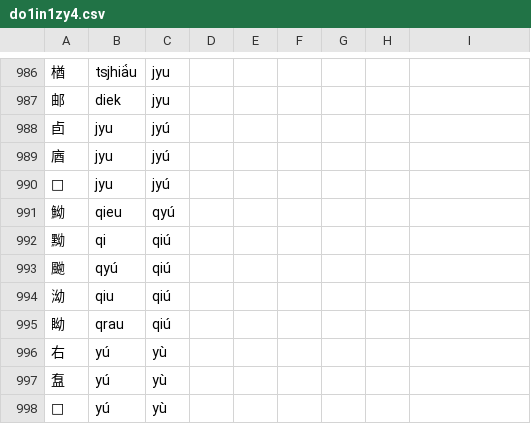
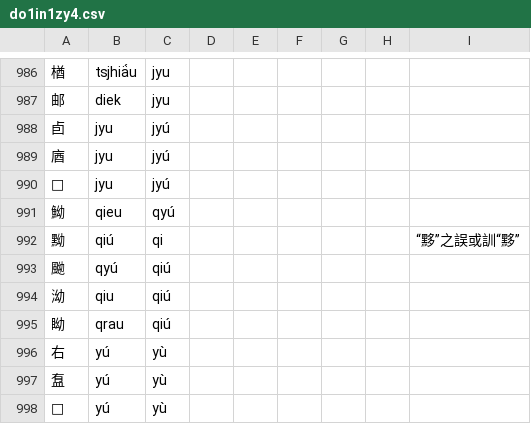
Before and after one commit to uliloewi/zhong1gu3li3in1, a CSV file: zhongguliin/do1in1zy4.csv, drawn as a sheet; only a part is shown, gaps mark what is left out.

Commit message:
釋黝

```diff
--- a/zhongguliin/do1in1zy4.csv
+++ b/zhongguliin/do1in1zy4.csv
@@ -991,3 +991,3 @@
 䱂,qieu,qyú,,,,,,
-黝,qi,qiú,,,,,,
+黝,qiú,qi,,,,,,“黟”之誤或訓“黟”
 䬀,qyú,qiú,,,,,,
```
